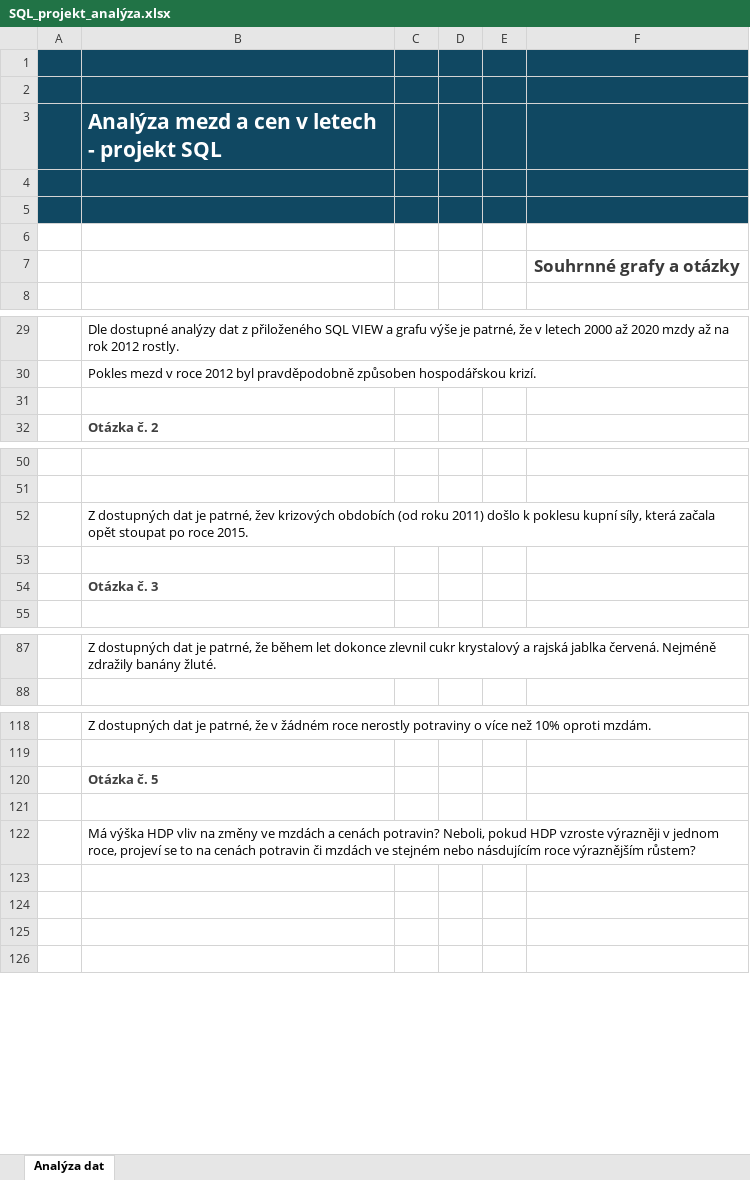
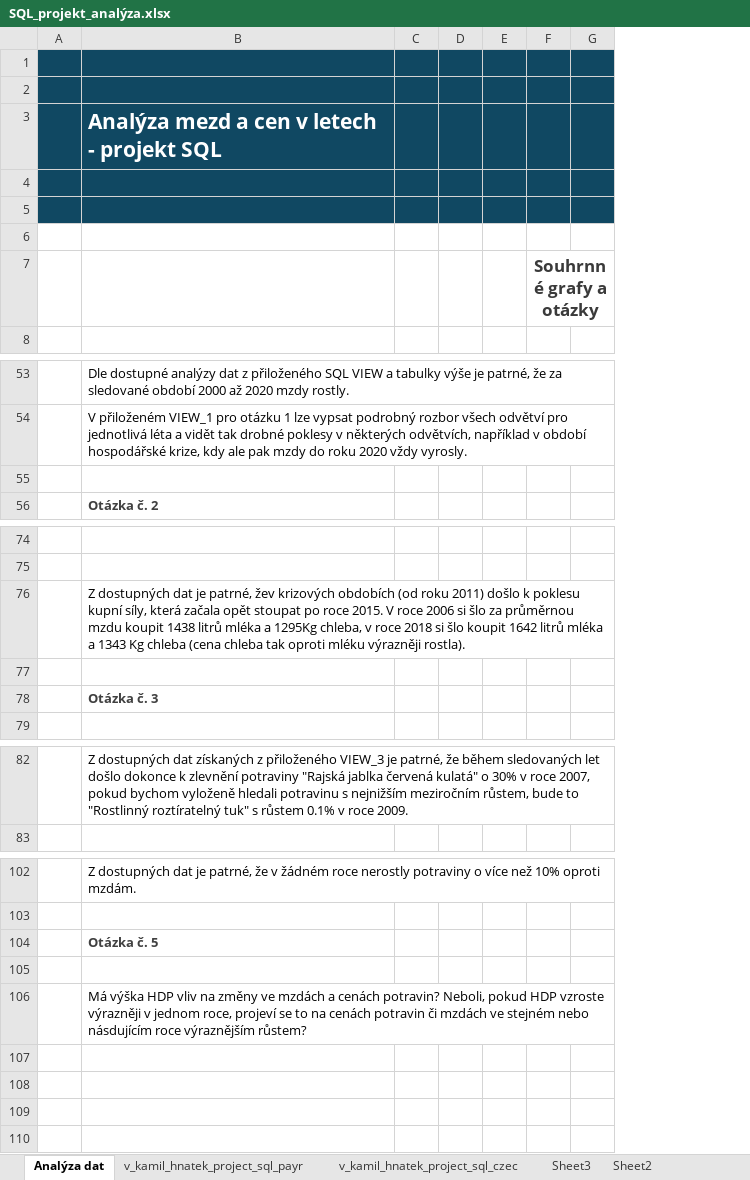
Before and after one commit to Camellus87/sql_projekt_engeto, an Excel workbook: SQL_projekt_analýza.xlsx, sheet Analýza dat, drawn as a sheet; only a part is shown, gaps mark what is left out; values as stored, in another font and other column widths than the file's, no borders; charts and pictures and table styles not drawn; removed rows and columns are numbered as before the commit, all else as after; the diff covers the shown part only; the diff names each change by its address in the sheet, - before the commit and + after, or states it on an @@ line.

```diff
--- a/SQL_projekt_analýza.xlsx (sheet Analýza dat)
+++ b/SQL_projekt_analýza.xlsx (sheet Analýza dat)
+sheet tab: v_kamil_hnatek_project_sql_payr
@@ sheet tab unhidden: v_kamil_hnatek_project_sql_czec @@
+sheet tab: Sheet3
@@ sheet tab unhidden: Sheet2 @@
-column C, empty
-column D, empty
+column C, empty
+column D, empty
-column F, row 7: Souhrnné grafy a otázky
+column F, row 7: Souhrnné grafy a otázky
+column G, empty
-B53: …VIEW a grafu výše je patrné, že v letech 2000 až 2020 mzdy až na rok 2012 rostly.
+B53: …VIEW a tabulky výše je patrné, že za sledované období 2000 až 2020 mzdy rostly.
-B54: Pokles mezd v roce 2012 byl pravděpodobně způsoben hospodářskou krizí.
+B54: V přiloženém VIEW_1 pro otázku 1 lze vypsat podrobný rozbor všech odvětví pro jednotlivá léta a vidět tak drobné poklesy v některých odvětvích, například v období hospodářské krize, kdy ale pak mzdy do roku 2020 vždy vyrosly.
+B54:G54 merged
-B76: …roce 2015.
+B76: …roce 2015. V roce 2006 si šlo za průměrnou mzdu koupit 1438 litrů mléka a 1295Kg chleba, v roce 2018 si šlo koupit 1642 litrů mléka a 1343 Kg chleba (cena chleba tak oproti mléku výrazněji rostla).
+B76:G76 merged
-B82: …dostupných dat je patrné, že během let dokonce zlevnil cukr krystalový a rajská jablka červená. Nejméně zdražily banány žluté.
+B82: …dostupných dat získaných z přiloženého VIEW_3 je patrné, že během sledovaných let došlo dokonce k zlevnění potraviny "Rajská jablka červená kulatá" o 30% v roce 2007, pokud bychom vyloženě hledali potravinu s nejnižším meziročním růstem, bude to "Rostlinný roztíratelný tuk" s růstem 0.1% v roce 2009.
+B82:G82 merged
+B106:G106 merged
```
Also changed, not shown: 52 added rows, 68 removed rows and merged cells elsewhere in this sheet, charts or pictures, 14 other files.
